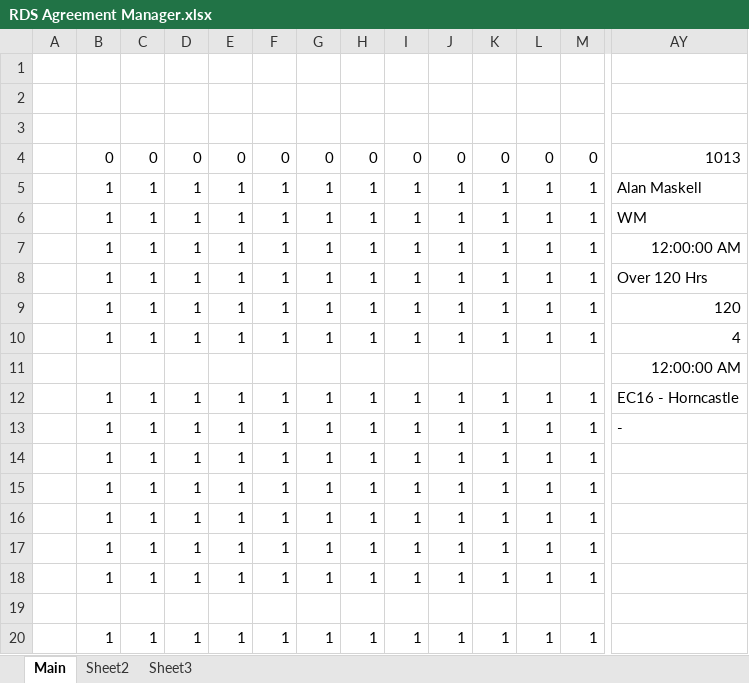
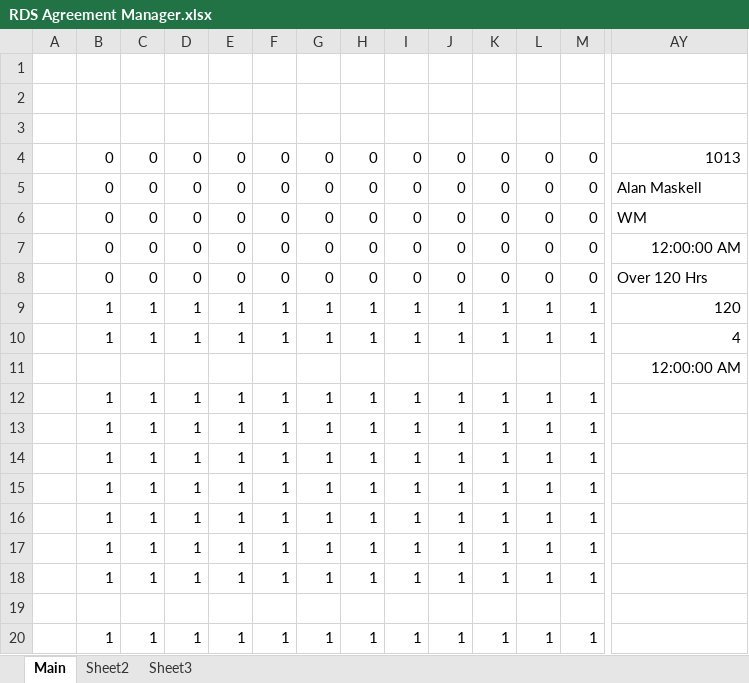
Before and after one commit to jules008/AA-Manager, an Excel workbook: RDS Agreement Manager.xlsx, sheet Main, drawn as a sheet; only a part is shown, gaps mark what is left out; values as stored, in another font and other column widths than the file's, no borders; charts and pictures not drawn; the diff names each change by its address in the sheet, - before the commit and + after, or states it on an @@ line.

```diff
--- a/RDS Agreement Manager.xlsx (sheet Main)
+++ b/RDS Agreement Manager.xlsx (sheet Main)
-B5:B8: 1
+B5:B8: 0
-C5:C8: 1
+C5:C8: 0
-D5:D8: 1
+D5:D8: 0
-E5:E8: 1
+E5:E8: 0
-F5:F8: 1
+F5:F8: 0
-G5:G8: 1
+G5:G8: 0
-H5:H8: 1
+H5:H8: 0
-I5:I8: 1
+I5:I8: 0
-J5:J8: 1
+J5:J8: 0
-K5:K8: 1
+K5:K8: 0
-L5:L8: 1
+L5:L8: 0
-M5:M8: 1
+M5:M8: 0
-AY12: EC16 - Horncastle
+AY12: (empty)
-AY13: -
+AY13: (empty)
```
Also changed, not shown: charts or pictures, 3 other files.
